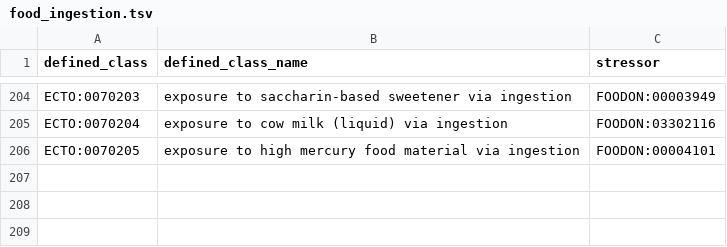
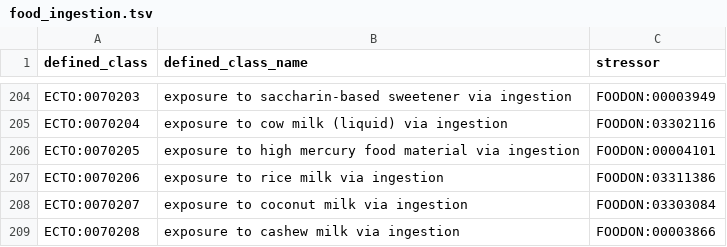
Before and after one commit to EnvironmentOntology/environmental-exposure-ontology, a TSV file: src/patterns/data/default/food_ingestion.tsv, drawn as a sheet; only a part is shown, gaps mark what is left out; the diff names each change by its address in the sheet, - before the commit and + after, or states it on an @@ line.

Commit message:
Update food_ingestion.tsv
adding in more alternative milks

```diff
--- a/src/patterns/data/default/food_ingestion.tsv
+++ b/src/patterns/data/default/food_ingestion.tsv
+row 207: ECTO:0070206 | exposure to rice milk via ingestion | FOODON:03311386
+row 208: ECTO:0070207 | exposure to coconut milk via ingestion | FOODON:03303084
+row 209: ECTO:0070208 | exposure to cashew milk via ingestion | FOODON:00003866
```
